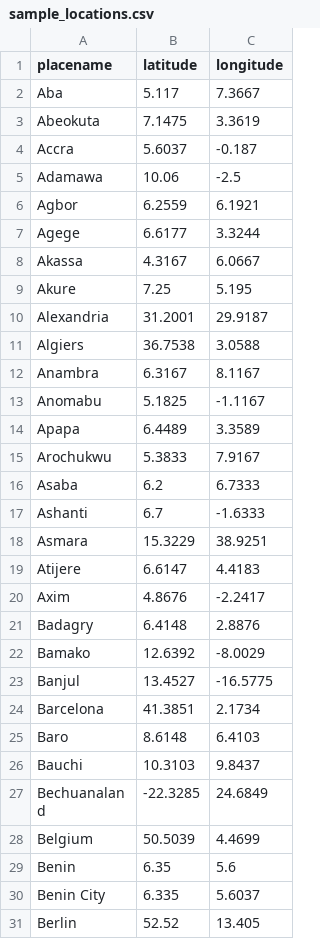
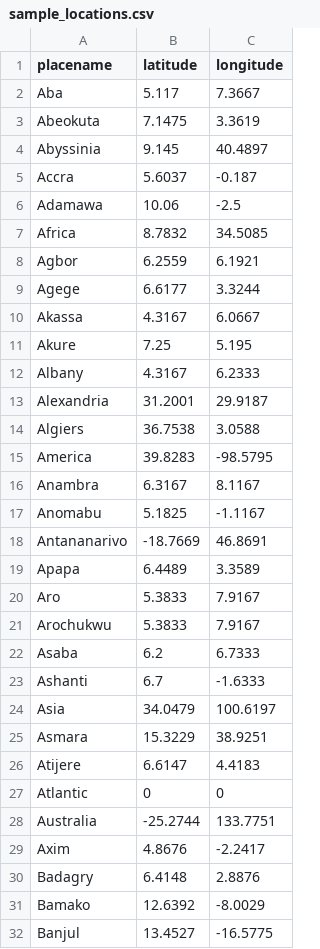
Before and after one commit to nozomi-sawada/lagos-weekly-record-analysis, a CSV file: sample_locations.csv, drawn as a sheet; only a part is shown; the shorter side is filled out with more unchanged rows; the diff covers the shown part only.

```diff
--- a/sample_locations.csv
+++ b/sample_locations.csv
@@ -3,4 +3,6 @@ Aba,5.117,7.3667
 Abeokuta,7.1475,3.3619
+Abyssinia,9.145,40.4897
 Accra,5.6037,-0.187
 Adamawa,10.06,-2.5
+Africa,8.7832,34.5085
 Agbor,6.2559,6.1921
@@ -9,7 +11,11 @@ Akassa,4.3167,6.0667
 Akure,7.25,5.195
+Albany,4.3167,6.2333
 Alexandria,31.2001,29.9187
 Algiers,36.7538,3.0588
+America,39.8283,-98.5795
 Anambra,6.3167,8.1167
 Anomabu,5.1825,-1.1167
+Antananarivo,-18.7669,46.8691
 Apapa,6.4489,3.3589
+Aro,5.3833,7.9167
 Arochukwu,5.3833,7.9167
@@ -17,4 +23,7 @@ Asaba,6.2,6.7333
 Ashanti,6.7,-1.6333
+Asia,34.0479,100.6197
 Asmara,15.3229,38.9251
 Atijere,6.6147,4.4183
+Atlantic,0,0
+Australia,-25.2744,133.7751
 Axim,4.8676,-2.2417
```
Also changed, not shown: 32 added rows and 6 moved rows elsewhere in this file.
